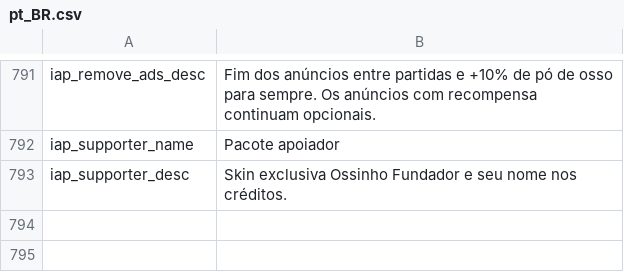
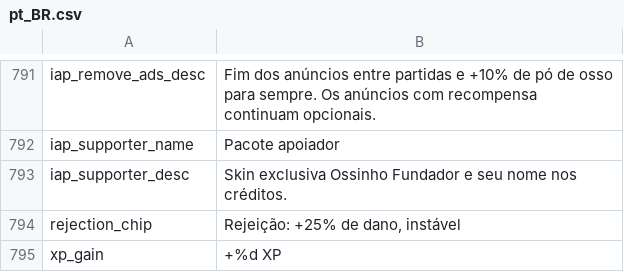
Before and after one commit to fefaofefao/Bone-tribe, a CSV file: i18n/pt_BR.csv, drawn as a sheet; only a part is shown, gaps mark what is left out.

```diff
--- a/i18n/pt_BR.csv
+++ b/i18n/pt_BR.csv
@@ -793 +793,3 @@ iap_supporter_name,Pacote apoiador
 iap_supporter_desc,Skin exclusiva Ossinho Fundador e seu nome nos créditos.
+rejection_chip,"Rejeição: +25% de dano, instável"
+xp_gain,+%d XP
```
Also changed, not shown: i18n/en_US.csv, i18n/es_419.csv, 5 other files.
